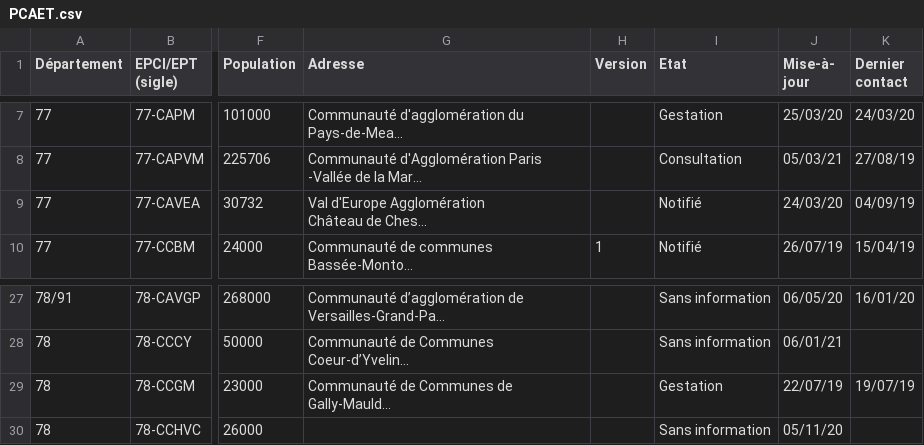
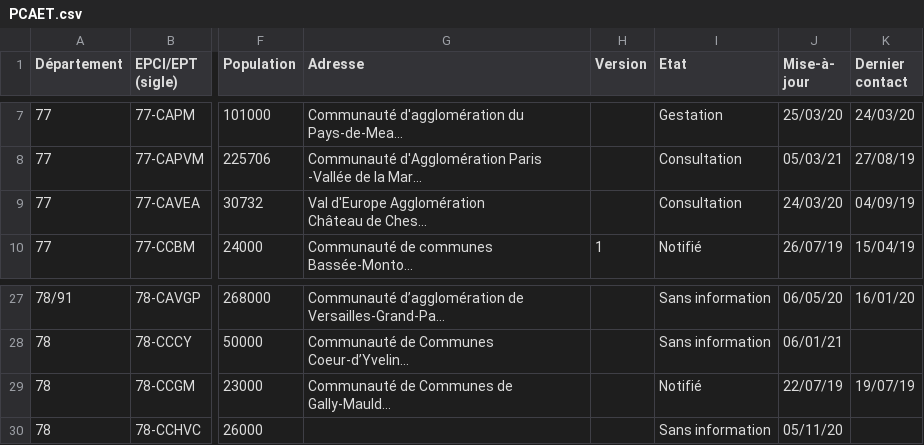
Before and after one commit to SECV-PEE/Tableau-de-bord-DRIEE, a CSV file: public/data/page8_territoires/PCAET.csv, drawn as a sheet; only a part is shown, gaps mark what is left out; long unchanged cells end in …; the diff names each change by its address in the sheet, - before the commit and + after, or states it on an @@ line.

Commit message:
Update PCAET.csv

```diff
--- a/public/data/page8_territoires/PCAET.csv
+++ b/public/data/page8_territoires/PCAET.csv
-I9 (Etat): Notifié
+I9 (Etat): Consultation
-I29 (Etat): Gestation
+I29 (Etat): Notifié
```
